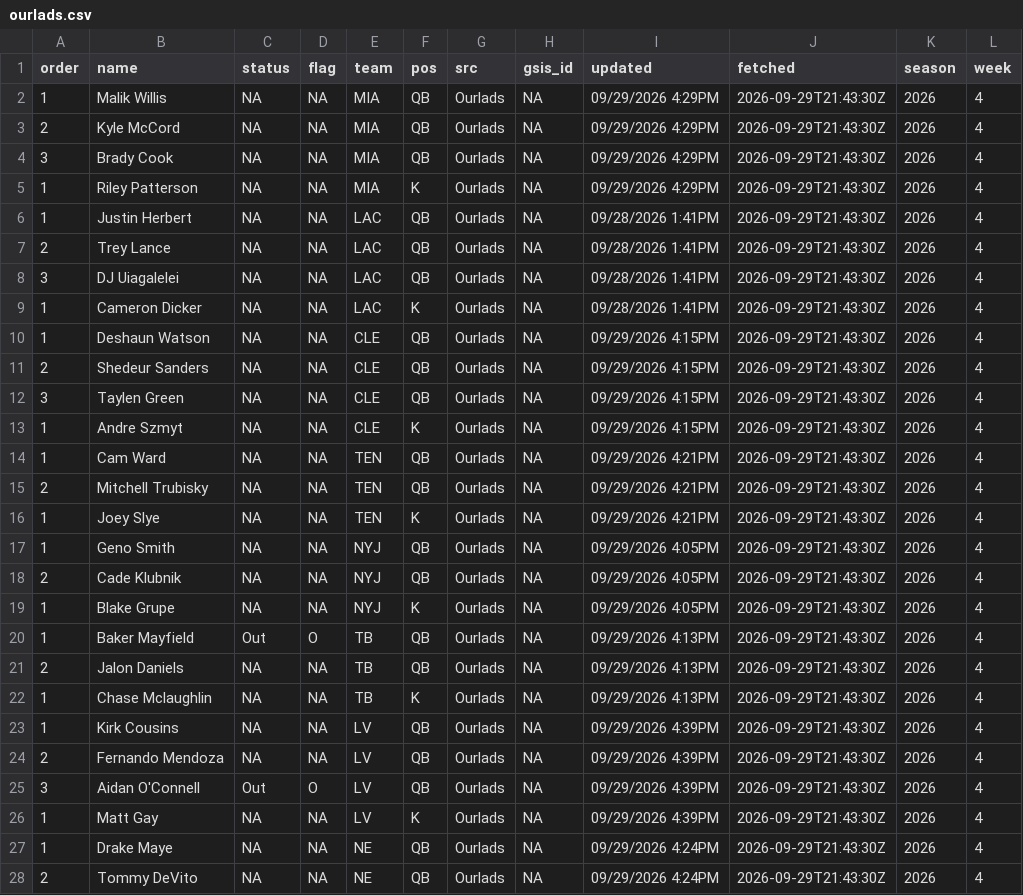
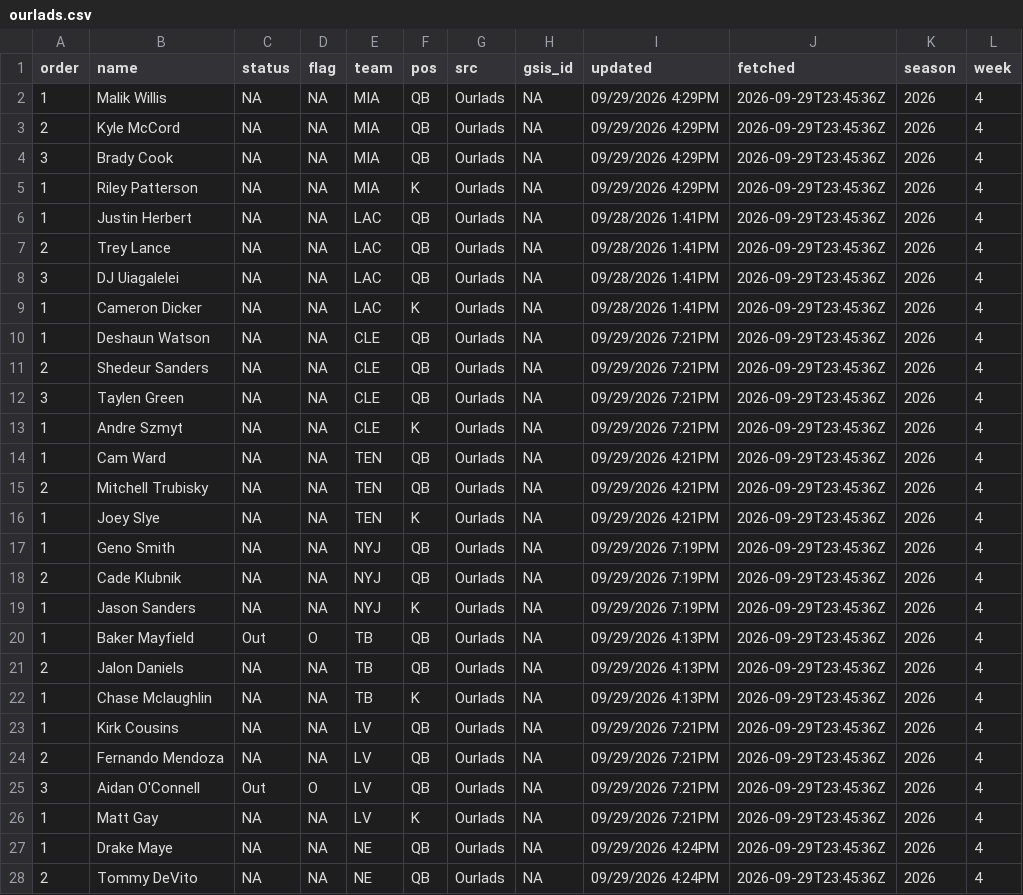
Before and after one commit to andrew-w-schroeder/dst-site, a CSV file: data/lines/sources/ourlads.csv, drawn as a sheet; only a part is shown; the diff covers the shown part only.

```diff
--- a/data/lines/sources/ourlads.csv
+++ b/data/lines/sources/ourlads.csv
@@ -1,28 +1,28 @@
 "order","name","status","flag","team","pos","src","gsis_id","updated","fetched","season","week"
-1,"Malik Willis",NA,NA,"MIA","QB","Ourlads",NA,"09/29/2026 4:29PM","2026-09-29T21:43:30Z",2026,4
-2,"Kyle McCord",NA,NA,"MIA","QB","Ourlads",NA,"09/29/2026 4:29PM","2026-09-29T21:43:30Z",2026,4
-3,"Brady Cook",NA,NA,"MIA","QB","Ourlads",NA,"09/29/2026 4:29PM","2026-09-29T21:43:30Z",2026,4
-1,"Riley Patterson",NA,NA,"MIA","K","Ourlads",NA,"09/29/2026 4:29PM","2026-09-29T21:43:30Z",2026,4
-1,"Justin Herbert",NA,NA,"LAC","QB","Ourlads",NA,"09/28/2026 1:41PM","2026-09-29T21:43:30Z",2026,4
-2,"Trey Lance",NA,NA,"LAC","QB","Ourlads",NA,"09/28/2026 1:41PM","2026-09-29T21:43:30Z",2026,4
-3,"DJ Uiagalelei",NA,NA,"LAC","QB","Ourlads",NA,"09/28/2026 1:41PM","2026-09-29T21:43:30Z",2026,4
-1,"Cameron Dicker",NA,NA,"LAC","K","Ourlads",NA,"09/28/2026 1:41PM","2026-09-29T21:43:30Z",2026,4
-1,"Deshaun Watson",NA,NA,"CLE","QB","Ourlads",NA,"09/29/2026 4:15PM","2026-09-29T21:43:30Z",2026,4
-2,"Shedeur Sanders",NA,NA,"CLE","QB","Ourlads",NA,"09/29/2026 4:15PM","2026-09-29T21:43:30Z",2026,4
-3,"Taylen Green",NA,NA,"CLE","QB","Ourlads",NA,"09/29/2026 4:15PM","2026-09-29T21:43:30Z",2026,4
-1,"Andre Szmyt",NA,NA,"CLE","K","Ourlads",NA,"09/29/2026 4:15PM","2026-09-29T21:43:30Z",2026,4
-1,"Cam Ward",NA,NA,"TEN","QB","Ourlads",NA,"09/29/2026 4:21PM","2026-09-29T21:43:30Z",2026,4
-2,"Mitchell Trubisky",NA,NA,"TEN","QB","Ourlads",NA,"09/29/2026 4:21PM","2026-09-29T21:43:30Z",2026,4
-1,"Joey Slye",NA,NA,"TEN","K","Ourlads",NA,"09/29/2026 4:21PM","2026-09-29T21:43:30Z",2026,4
-1,"Geno Smith",NA,NA,"NYJ","QB","Ourlads",NA,"09/29/2026 4:05PM","2026-09-29T21:43:30Z",2026,4
-2,"Cade Klubnik",NA,NA,"NYJ","QB","Ourlads",NA,"09/29/2026 4:05PM","2026-09-29T21:43:30Z",2026,4
-1,"Blake Grupe",NA,NA,"NYJ","K","Ourlads",NA,"09/29/2026 4:05PM","2026-09-29T21:43:30Z",2026,4
-1,"Baker Mayfield","Out","O","TB","QB","Ourlads",NA,"09/29/2026 4:13PM","2026-09-29T21:43:30Z",2026,4
-2,"Jalon Daniels",NA,NA,"TB","QB","Ourlads",NA,"09/29/2026 4:13PM","2026-09-29T21:43:30Z",2026,4
-1,"Chase Mclaughlin",NA,NA,"TB","K","Ourlads",NA,"09/29/2026 4:13PM","2026-09-29T21:43:30Z",2026,4
-1,"Kirk Cousins",NA,NA,"LV","QB","Ourlads",NA,"09/29/2026 4:39PM","2026-09-29T21:43:30Z",2026,4
-2,"Fernando Mendoza",NA,NA,"LV","QB","Ourlads",NA,"09/29/2026 4:39PM","2026-09-29T21:43:30Z",2026,4
-3,"Aidan O'Connell","Out","O","LV","QB","Ourlads",NA,"09/29/2026 4:39PM","2026-09-29T21:43:30Z",2026,4
-1,"Matt Gay",NA,NA,"LV","K","Ourlads",NA,"09/29/2026 4:39PM","2026-09-29T21:43:30Z",2026,4
-1,"Drake Maye",NA,NA,"NE","QB","Ourlads",NA,"09/29/2026 4:24PM","2026-09-29T21:43:30Z",2026,4
-2,"Tommy DeVito",NA,NA,"NE","QB","Ourlads",NA,"09/29/2026 4:24PM","2026-09-29T21:43:30Z",2026,4
+1,"Malik Willis",NA,NA,"MIA","QB","Ourlads",NA,"09/29/2026 4:29PM","2026-09-29T23:45:36Z",2026,4
+2,"Kyle McCord",NA,NA,"MIA","QB","Ourlads",NA,"09/29/2026 4:29PM","2026-09-29T23:45:36Z",2026,4
+3,"Brady Cook",NA,NA,"MIA","QB","Ourlads",NA,"09/29/2026 4:29PM","2026-09-29T23:45:36Z",2026,4
+1,"Riley Patterson",NA,NA,"MIA","K","Ourlads",NA,"09/29/2026 4:29PM","2026-09-29T23:45:36Z",2026,4
+1,"Justin Herbert",NA,NA,"LAC","QB","Ourlads",NA,"09/28/2026 1:41PM","2026-09-29T23:45:36Z",2026,4
+2,"Trey Lance",NA,NA,"LAC","QB","Ourlads",NA,"09/28/2026 1:41PM","2026-09-29T23:45:36Z",2026,4
+3,"DJ Uiagalelei",NA,NA,"LAC","QB","Ourlads",NA,"09/28/2026 1:41PM","2026-09-29T23:45:36Z",2026,4
+1,"Cameron Dicker",NA,NA,"LAC","K","Ourlads",NA,"09/28/2026 1:41PM","2026-09-29T23:45:36Z",2026,4
+1,"Deshaun Watson",NA,NA,"CLE","QB","Ourlads",NA,"09/29/2026 7:21PM","2026-09-29T23:45:36Z",2026,4
+2,"Shedeur Sanders",NA,NA,"CLE","QB","Ourlads",NA,"09/29/2026 7:21PM","2026-09-29T23:45:36Z",2026,4
+3,"Taylen Green",NA,NA,"CLE","QB","Ourlads",NA,"09/29/2026 7:21PM","2026-09-29T23:45:36Z",2026,4
+1,"Andre Szmyt",NA,NA,"CLE","K","Ourlads",NA,"09/29/2026 7:21PM","2026-09-29T23:45:36Z",2026,4
+1,"Cam Ward",NA,NA,"TEN","QB","Ourlads",NA,"09/29/2026 4:21PM","2026-09-29T23:45:36Z",2026,4
+2,"Mitchell Trubisky",NA,NA,"TEN","QB","Ourlads",NA,"09/29/2026 4:21PM","2026-09-29T23:45:36Z",2026,4
+1,"Joey Slye",NA,NA,"TEN","K","Ourlads",NA,"09/29/2026 4:21PM","2026-09-29T23:45:36Z",2026,4
+1,"Geno Smith",NA,NA,"NYJ","QB","Ourlads",NA,"09/29/2026 7:19PM","2026-09-29T23:45:36Z",2026,4
+2,"Cade Klubnik",NA,NA,"NYJ","QB","Ourlads",NA,"09/29/2026 7:19PM","2026-09-29T23:45:36Z",2026,4
+1,"Jason Sanders",NA,NA,"NYJ","K","Ourlads",NA,"09/29/2026 7:19PM","2026-09-29T23:45:36Z",2026,4
+1,"Baker Mayfield","Out","O","TB","QB","Ourlads",NA,"09/29/2026 4:13PM","2026-09-29T23:45:36Z",2026,4
+2,"Jalon Daniels",NA,NA,"TB","QB","Ourlads",NA,"09/29/2026 4:13PM","2026-09-29T23:45:36Z",2026,4
+1,"Chase Mclaughlin",NA,NA,"TB","K","Ourlads",NA,"09/29/2026 4:13PM","2026-09-29T23:45:36Z",2026,4
+1,"Kirk Cousins",NA,NA,"LV","QB","Ourlads",NA,"09/29/2026 7:21PM","2026-09-29T23:45:36Z",2026,4
+2,"Fernando Mendoza",NA,NA,"LV","QB","Ourlads",NA,"09/29/2026 7:21PM","2026-09-29T23:45:36Z",2026,4
+3,"Aidan O'Connell","Out","O","LV","QB","Ourlads",NA,"09/29/2026 7:21PM","2026-09-29T23:45:36Z",2026,4
+1,"Matt Gay",NA,NA,"LV","K","Ourlads",NA,"09/29/2026 7:21PM","2026-09-29T23:45:36Z",2026,4
+1,"Drake Maye",NA,NA,"NE","QB","Ourlads",NA,"09/29/2026 4:24PM","2026-09-29T23:45:36Z",2026,4
+2,"Tommy DeVito",NA,NA,"NE","QB","Ourlads",NA,"09/29/2026 4:24PM","2026-09-29T23:45:36Z",2026,4
```
Also changed, not shown: 118 edited cells elsewhere in this file, data/lines/ecr_history.csv, data/lines/line_history.csv, 9 other files.
